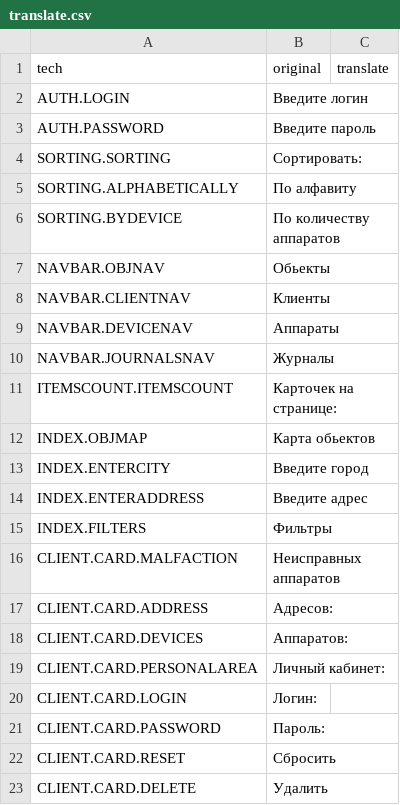
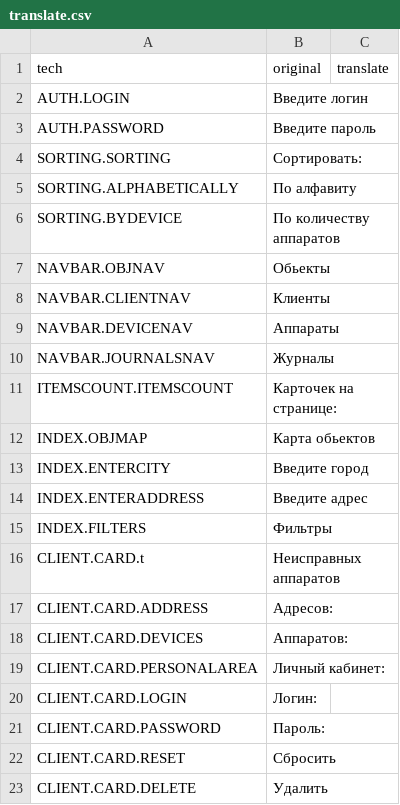
Before and after one commit to shty4ok/ConverterCSVtoJSON, a CSV file: translate.csv, drawn as a sheet.

```diff
--- a/translate.csv
+++ b/translate.csv
@@ -15,3 +15,3 @@ INDEX.ENTERADDRESS;Введите адрес;
 INDEX.FILTERS;Фильтры;
-CLIENT.CARD.MALFACTION;Неисправных аппаратов;
+CLIENT.CARD.t;Неисправных аппаратов;
 CLIENT.CARD.ADDRESS;Адресов:;
```
Also changed, not shown: 1 other file.
